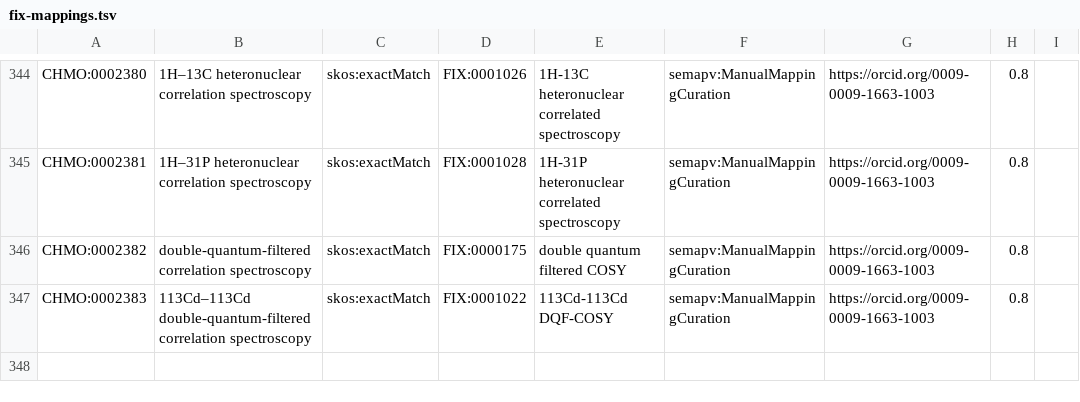
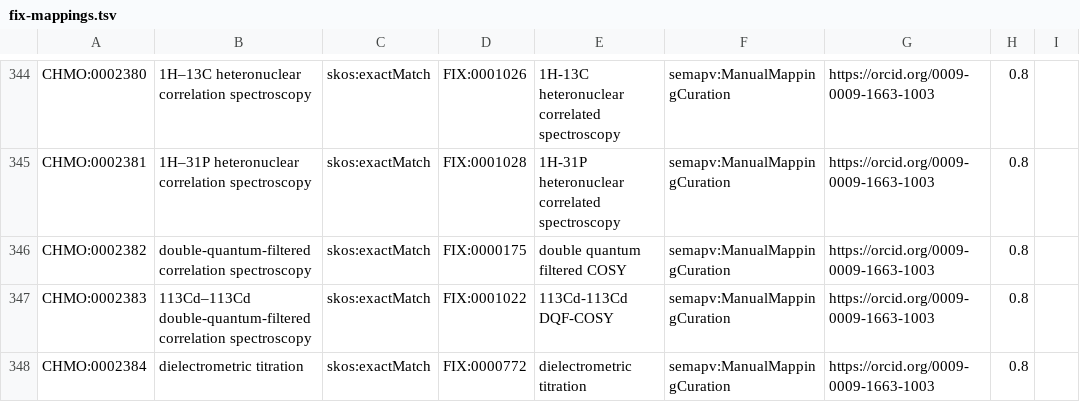
Before and after one commit to NFDI4Chem/rsc-cmo, a TSV file: src/mappings/fix-mappings.tsv, drawn as a sheet; only a part is shown, gaps mark what is left out.

Commit message:
Added CHMO:0002384 to fix mapping

```diff
--- a/src/mappings/fix-mappings.tsv
+++ b/src/mappings/fix-mappings.tsv
@@ -347 +347,2 @@ CHMO:0002382	double-quantum-filtered correlation spectroscopy	skos:exactMatch	FI
 CHMO:0002383	113Cd–113Cd double-quantum-filtered correlation spectroscopy	skos:exactMatch	FIX:0001022	113Cd-113Cd DQF-COSY	semapv:ManualMappingCuration	https://orcid.org/0009-0009-1663-1003	0.8
+CHMO:0002384	dielectrometric titration	skos:exactMatch	FIX:0000772	dielectrometric titration	semapv:ManualMappingCuration	https://orcid.org/0009-0009-1663-1003	0.8
```
